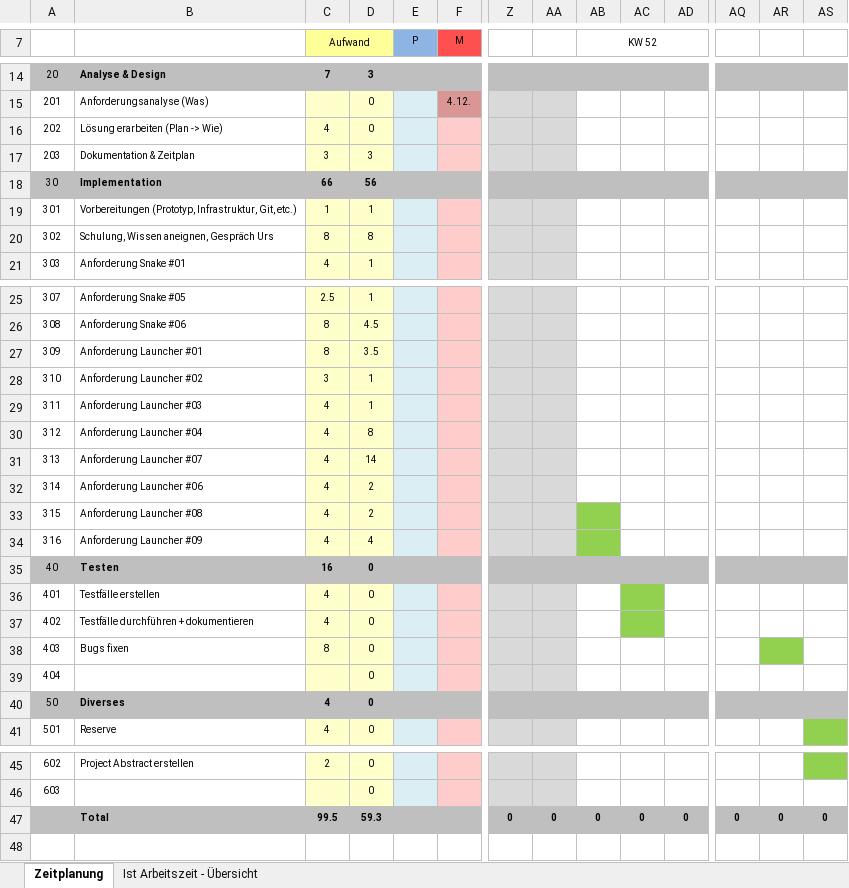
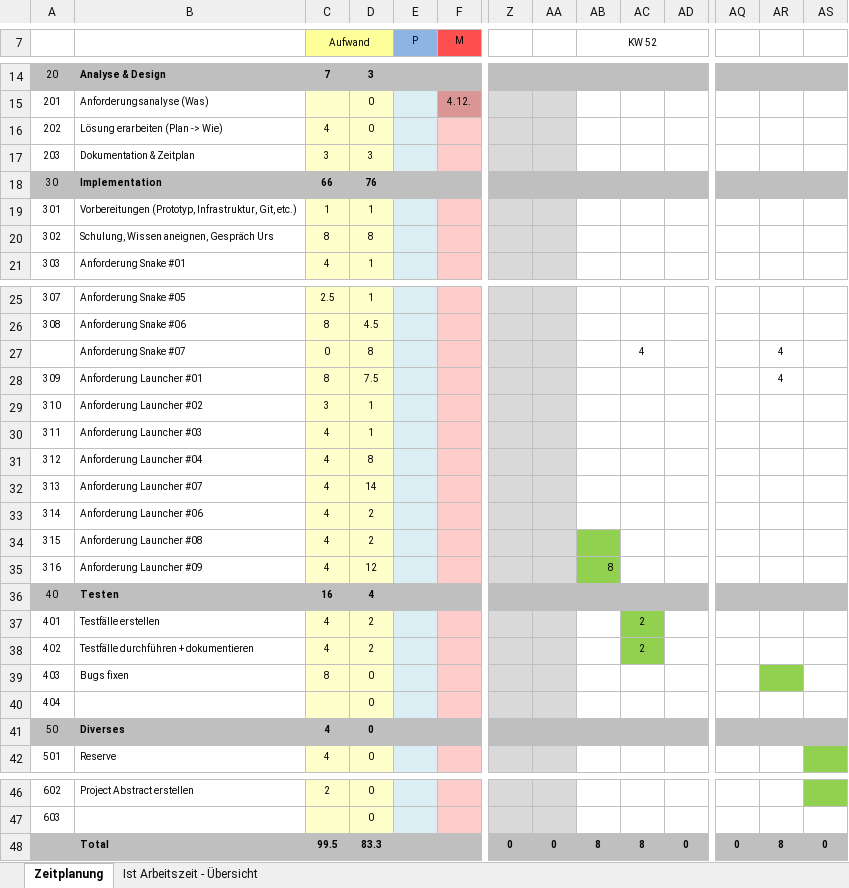
Before and after one commit to gifederspiel/Fancy-BLJ-Gamelauncher, an Excel workbook: Documents/Zeitplanung.xlsx, sheet Zeitplanung, drawn as a sheet; only a part is shown, gaps mark what is left out; values as stored, in another font and other column widths than the file's, no borders; addresses are those after the commit; rows hold the shown columns only; the diff names each change by its address in the sheet, - before the commit and + after, or states it on an @@ line.

Commit message:
document update

```diff
--- a/Documents/Zeitplanung.xlsx (sheet Zeitplanung)
+++ b/Documents/Zeitplanung.xlsx (sheet Zeitplanung)
-D18: 56
+D18: 76
+row 27:  | Anforderung Snake #07 | 0 | 8 |  |  |  |  |  | 4 |  |  | 4
-D28: 3.5
+D28: 7.5
-AR28: (empty)
+AR28: 4
-D35: 4
+D35: 12
-AB35 (KW 52): (empty)
+AB35 (KW 52): 8
-D36: 0
+D36: 4
-D37:D38: 0
+D37:D38: 2
-AC37:AC38: (empty)
+AC37:AC38: 2
-D48: 59.3
+D48: 83.3
-AB48 (KW 52): 0
+AB48 (KW 52): 8
-AC48: 0
+AC48: 8
-AR48: 0
+AR48: 8
```
Also changed, not shown: sheet Ist Arbeitszeit - Übersicht, formulas that keep their value, charts or pictures, 1 other file.
